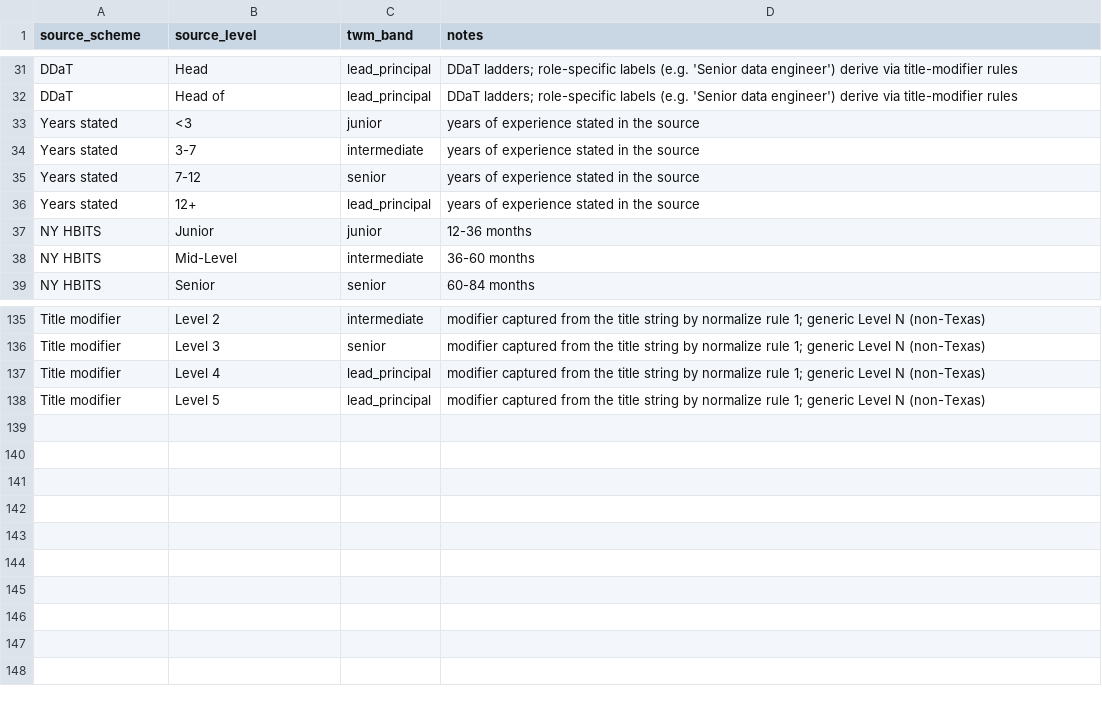
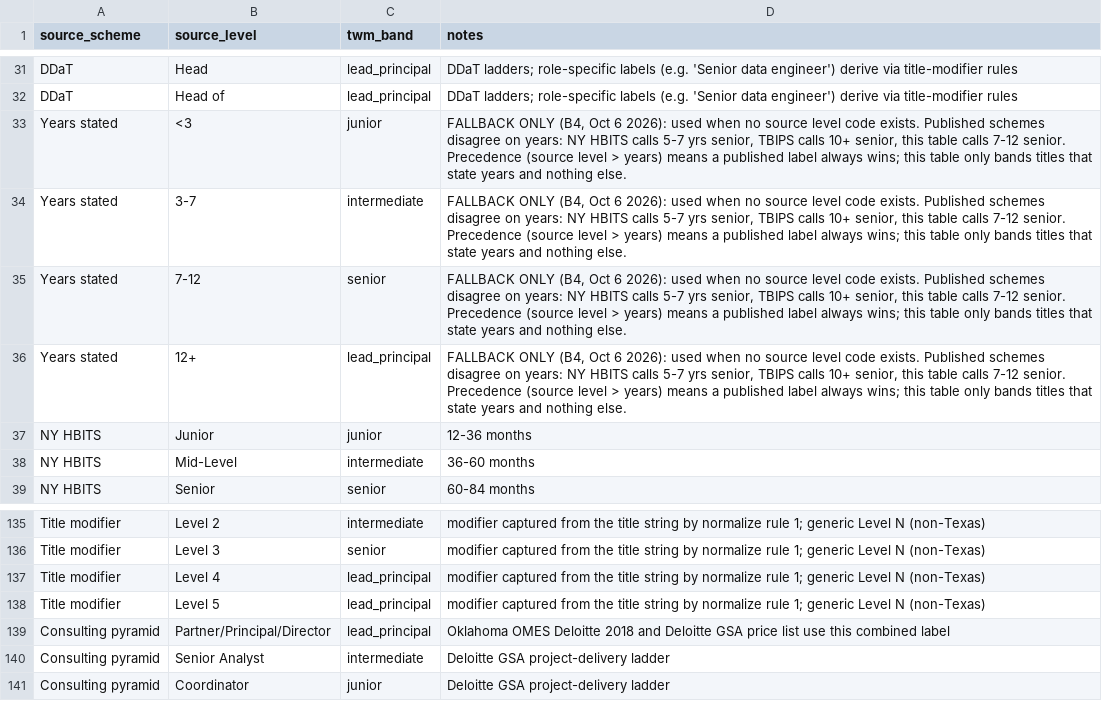
Before and after one commit to kylemac7807/twm-platform, a CSV file: taxonomy/band_crosswalk.csv, drawn as a sheet; only a part is shown, gaps mark what is left out.

```diff
--- a/taxonomy/band_crosswalk.csv
+++ b/taxonomy/band_crosswalk.csv
@@ -32,6 +32,6 @@ DDaT,Head,lead_principal,DDaT ladders; role-specific labels (e.g. 'Senior data e
 DDaT,Head of,lead_principal,DDaT ladders; role-specific labels (e.g. 'Senior data engineer') derive via title-modifier rules
-Years stated,<3,junior,years of experience stated in the source
-Years stated,3-7,intermediate,years of experience stated in the source
-Years stated,7-12,senior,years of experience stated in the source
-Years stated,12+,lead_principal,years of experience stated in the source
+Years stated,<3,junior,"FALLBACK ONLY (B4, Oct 6 2026): used when no source level code exists. Published schemes disagree on years: NY HBITS calls 5-7 yrs senior, TBIPS calls 10+ senior, this table calls 7-12 senior. Precedence (source level > years) means a published label always wins; this table only bands titles that state years and nothing else."
+Years stated,3-7,intermediate,"FALLBACK ONLY (B4, Oct 6 2026): used when no source level code exists. Published schemes disagree on years: NY HBITS calls 5-7 yrs senior, TBIPS calls 10+ senior, this table calls 7-12 senior. Precedence (source level > years) means a published label always wins; this table only bands titles that state years and nothing else."
+Years stated,7-12,senior,"FALLBACK ONLY (B4, Oct 6 2026): used when no source level code exists. Published schemes disagree on years: NY HBITS calls 5-7 yrs senior, TBIPS calls 10+ senior, this table calls 7-12 senior. Precedence (source level > years) means a published label always wins; this table only bands titles that state years and nothing else."
+Years stated,12+,lead_principal,"FALLBACK ONLY (B4, Oct 6 2026): used when no source level code exists. Published schemes disagree on years: NY HBITS calls 5-7 yrs senior, TBIPS calls 10+ senior, this table calls 7-12 senior. Precedence (source level > years) means a published label always wins; this table only bands titles that state years and nothing else."
 NY HBITS,Junior,junior,12-36 months
@@ -138 +138,4 @@ Title modifier,Level 4,lead_principal,modifier captured from the title string by
 Title modifier,Level 5,lead_principal,modifier captured from the title string by normalize rule 1; generic Level N (non-Texas)
+Consulting pyramid,Partner/Principal/Director,lead_principal,Oklahoma OMES Deloitte 2018 and Deloitte GSA price list use this combined label
+Consulting pyramid,Senior Analyst,intermediate,Deloitte GSA project-delivery ladder
+Consulting pyramid,Coordinator,junior,Deloitte GSA project-delivery ladder
```
Also changed, not shown: taxonomy/title_mappings.csv, 15 other files.
